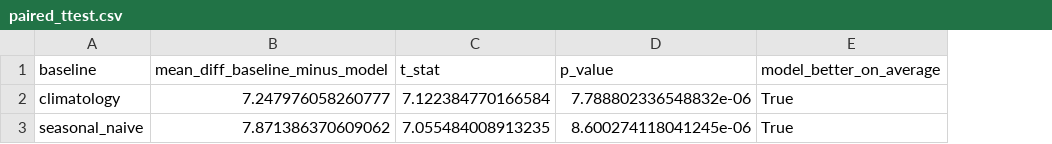
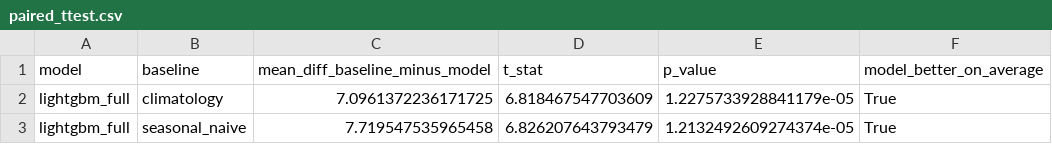
Before and after one commit to killivion/GEFCOM2014, a CSV file: reports/run_comparison/paired_ttest.csv, drawn as a sheet; addresses are those after the commit; the diff names each change by its address in the sheet, - before the commit and + after, or states it on an @@ line.

Commit message:
Debugging and faulty error changes, increase of Model size

```diff
--- a/reports/run_comparison/paired_ttest.csv
+++ b/reports/run_comparison/paired_ttest.csv
+column A (model), rows 2-3: lightgbm_full | lightgbm_full
-C2 (mean_diff_baseline_minus_model): 7.247976058260777
+C2 (mean_diff_baseline_minus_model): 7.0961372236171725
-D2 (t_stat): 7.122384770166584
+D2 (t_stat): 6.818467547703609
-E2 (p_value): 7.788802336548832e-06
+E2 (p_value): 1.2275733928841179e-05
-C3 (mean_diff_baseline_minus_model): 7.871386370609062
+C3 (mean_diff_baseline_minus_model): 7.719547535965458
-D3 (t_stat): 7.055484008913235
+D3 (t_stat): 6.826207643793479
-E3 (p_value): 8.600274118041245e-06
+E3 (p_value): 1.2132492609274374e-05
```
Also changed, not shown: reports/run_baseline/results.csv, reports/run_comparison/calibration_curves.csv, 19 other files.
